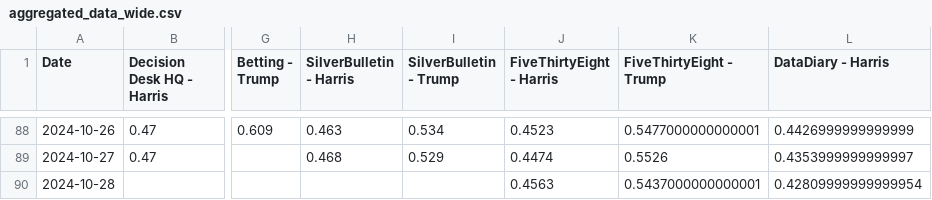
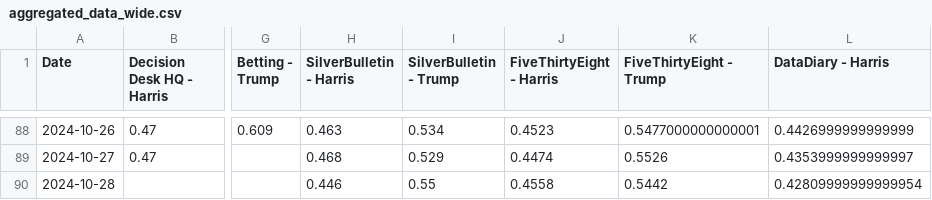
Before and after one commit to PaulMainwood/Election2024, a CSV file: aggregated_data_wide.csv, drawn as a sheet; only a part is shown, gaps mark what is left out; the diff names each change by its address in the sheet, - before the commit and + after, or states it on an @@ line.

```diff
--- a/aggregated_data_wide.csv
+++ b/aggregated_data_wide.csv
-H90 (SilverBulletin - Harris): (empty)
+H90 (SilverBulletin - Harris): 0.446
-I90 (SilverBulletin - Trump): (empty)
+I90 (SilverBulletin - Trump): 0.55
-J90 (FiveThirtyEight - Harris): 0.4563
+J90 (FiveThirtyEight - Harris): 0.4558
-K90 (FiveThirtyEight - Trump): 0.5437000000000001
+K90 (FiveThirtyEight - Trump): 0.5442
```
Also changed, not shown: ManualData.csv, aggregated_data.csv, 4 other files.
